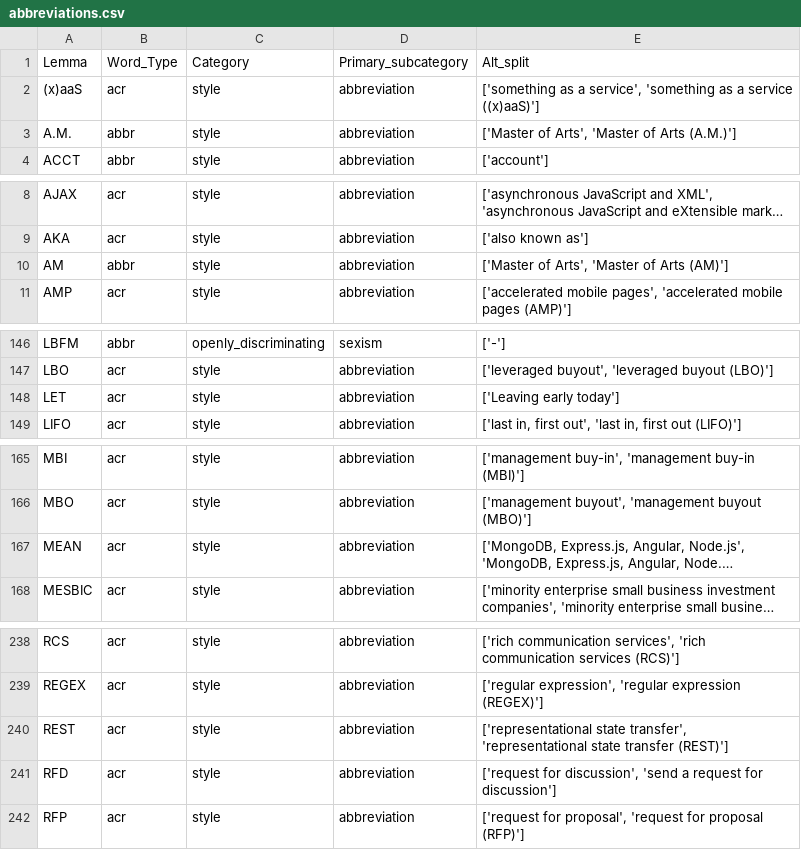
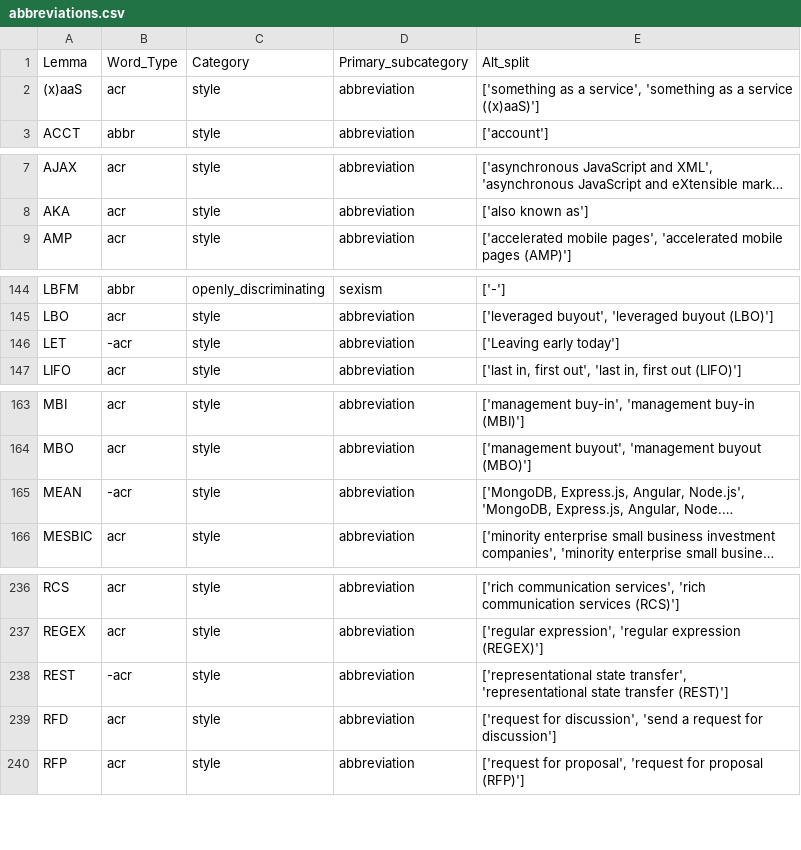
Before and after one commit to witty-works/nlp_api, a CSV file: training_data/en-GB/abbreviations.csv, drawn as a sheet; only a part is shown, gaps mark what is left out; long unchanged cells end in …; removed rows and columns are numbered as before the commit, all else as after; the diff covers the shown part only; the diff names each change by its address in the sheet, - before the commit and + after, or states it on an @@ line.

Commit message:
make it possible to decide on a rule basis if abbreviation should be case insensitive

```diff
--- a/training_data/en-GB/abbreviations.csv
+++ b/training_data/en-GB/abbreviations.csv
-row 3: A.M. | abbr | style | abbreviation | ['Master of Arts', 'Master of Arts (A.M.)']
-row 10: AM | abbr | style | abbreviation | ['Master of Arts', 'Master of Arts (AM)']
-B146: acr
+B146: -acr
-B165: acr
+B165: -acr
-B238: acr
+B238: -acr
```
Also changed, not shown: 3 edited cells elsewhere in this file, training_data/de-DE/abbreviations.csv, training_data/en-US/abbreviations.csv, 4 other files.
